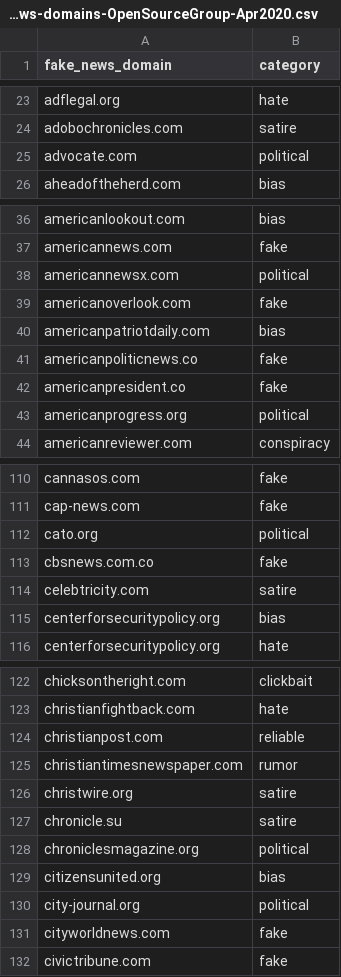
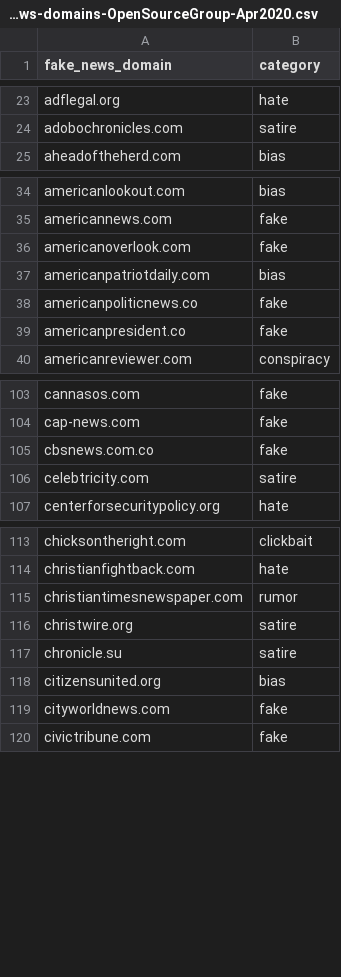
Before and after one commit to bf/fake-news-domains, a CSV file: output/fake-news-domains-OpenSourceGroup-Apr2020.csv, drawn as a sheet; only a part is shown, gaps mark what is left out; the diff covers the shown part only.

```diff
--- a/output/fake-news-domains-OpenSourceGroup-Apr2020.csv
+++ b/output/fake-news-domains-OpenSourceGroup-Apr2020.csv
@@ -24,3 +24,2 @@ adflegal.org,hate
 adobochronicles.com,satire
-advocate.com,political
 aheadoftheherd.com,bias
@@ -37,3 +35,2 @@ americanlookout.com,bias
 americannews.com,fake
-americannewsx.com,political
 americanoverlook.com,fake
@@ -42,3 +39,2 @@ americanpoliticnews.co,fake
 americanpresident.co,fake
-americanprogress.org,political
 americanreviewer.com,conspiracy
@@ -111,6 +104,4 @@ cannasos.com,fake
 cap-news.com,fake
-cato.org,political
 cbsnews.com.co,fake
 celebtricity.com,satire
-centerforsecuritypolicy.org,bias
 centerforsecuritypolicy.org,hate
@@ -123,3 +114,2 @@ chicksontheright.com,clickbait
 christianfightback.com,hate
-christianpost.com,reliable
 christiantimesnewspaper.com,rumor
@@ -127,5 +117,3 @@ christwire.org,satire
 chronicle.su,satire
-chroniclesmagazine.org,political
 citizensunited.org,bias
-city-journal.org,political
 cityworldnews.com,fake
```
Also changed, not shown: 64 removed rows elsewhere in this file, output/fake-news-domains-Politifacts-Apr2020.csv, output/fake-news-domains-all-Apr2020.csv, 2 other files.
